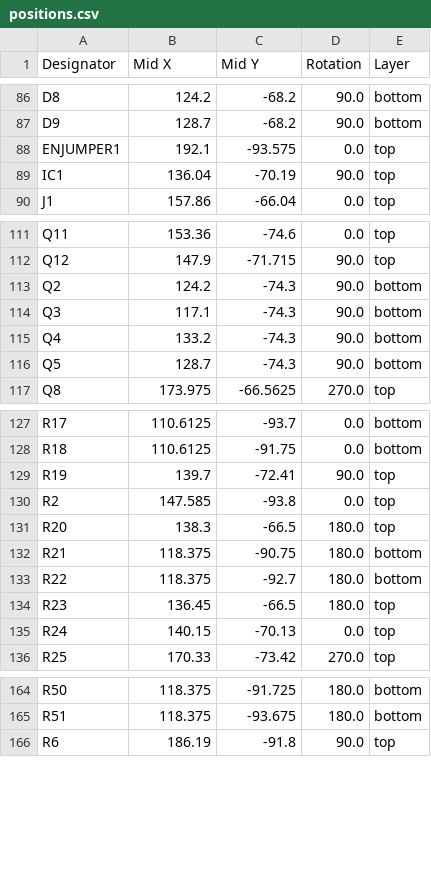
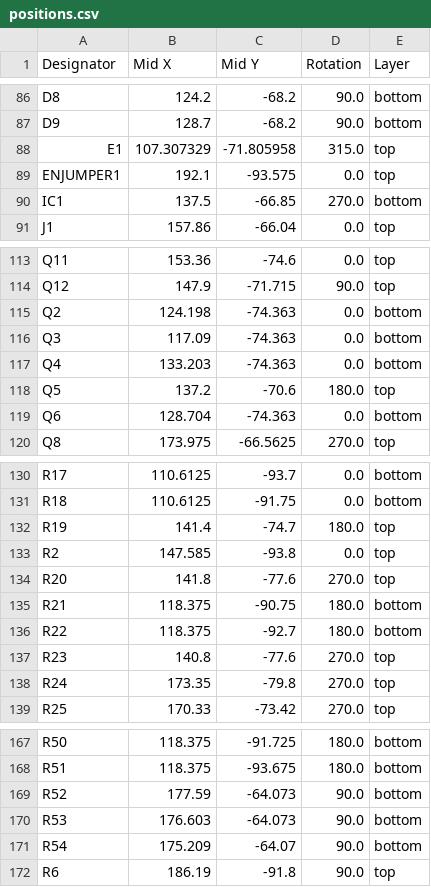
Before and after one commit to icl-rocketry/Ricardo-PickleRick, a CSV file: Hardware/production/positions.csv, drawn as a sheet; only a part is shown, gaps mark what is left out; the diff covers the shown part only.

```diff
--- a/Hardware/production/positions.csv
+++ b/Hardware/production/positions.csv
@@ -87,4 +87,5 @@ D8,124.2,-68.2,90.0,bottom
 D9,128.7,-68.2,90.0,bottom
+E1,107.307329,-71.805958,315.0,top
 ENJUMPER1,192.1,-93.575,0.0,top
-IC1,136.04,-70.19,90.0,top
+IC1,137.5,-66.85,270.0,bottom
 J1,157.86,-66.04,0.0,top
@@ -112,6 +114,7 @@ Q11,153.36,-74.6,0.0,top
 Q12,147.9,-71.715,90.0,top
-Q2,124.2,-74.3,90.0,bottom
-Q3,117.1,-74.3,90.0,bottom
-Q4,133.2,-74.3,90.0,bottom
-Q5,128.7,-74.3,90.0,bottom
+Q2,124.198,-74.363,0.0,bottom
+Q3,117.09,-74.363,0.0,bottom
+Q4,133.203,-74.363,0.0,bottom
+Q5,137.2,-70.6,180.0,top
+Q6,128.704,-74.363,0.0,bottom
 Q8,173.975,-66.5625,270.0,top
@@ -128,9 +131,9 @@ R17,110.6125,-93.7,0.0,bottom
 R18,110.6125,-91.75,0.0,bottom
-R19,139.7,-72.41,90.0,top
+R19,141.4,-74.7,180.0,top
 R2,147.585,-93.8,0.0,top
-R20,138.3,-66.5,180.0,top
+R20,141.8,-77.6,270.0,top
 R21,118.375,-90.75,180.0,bottom
 R22,118.375,-92.7,180.0,bottom
-R23,136.45,-66.5,180.0,top
-R24,140.15,-70.13,0.0,top
+R23,140.8,-77.6,270.0,top
+R24,173.35,-79.8,270.0,top
 R25,170.33,-73.42,270.0,top
@@ -165,2 +168,5 @@ R50,118.375,-91.725,180.0,bottom
 R51,118.375,-93.675,180.0,bottom
+R52,177.59,-64.073,90.0,bottom
+R53,176.603,-64.073,90.0,bottom
+R54,175.209,-64.07,90.0,bottom
 R6,186.19,-91.8,90.0,top
```
Also changed, not shown: 2 added rows and 31 edited cells elsewhere in this file, Hardware/production/bom.csv, Hardware/production/designators.csv, 44 other files.
